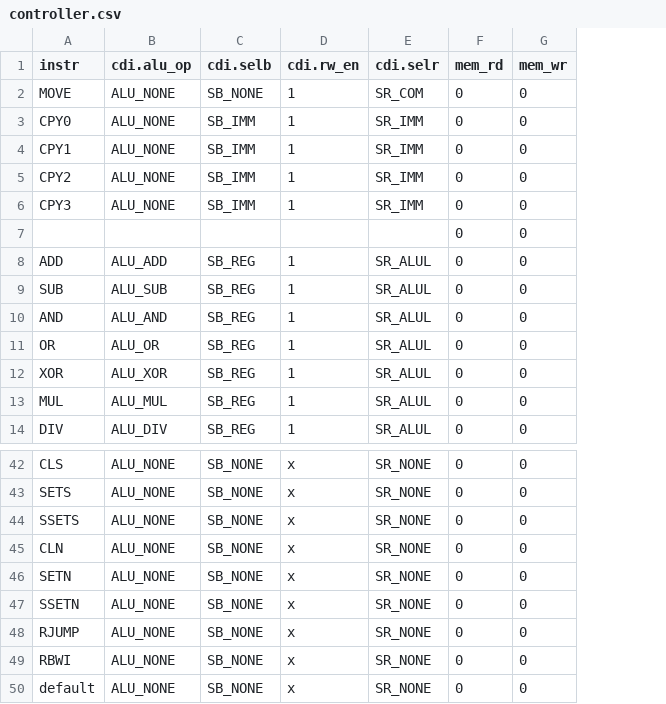
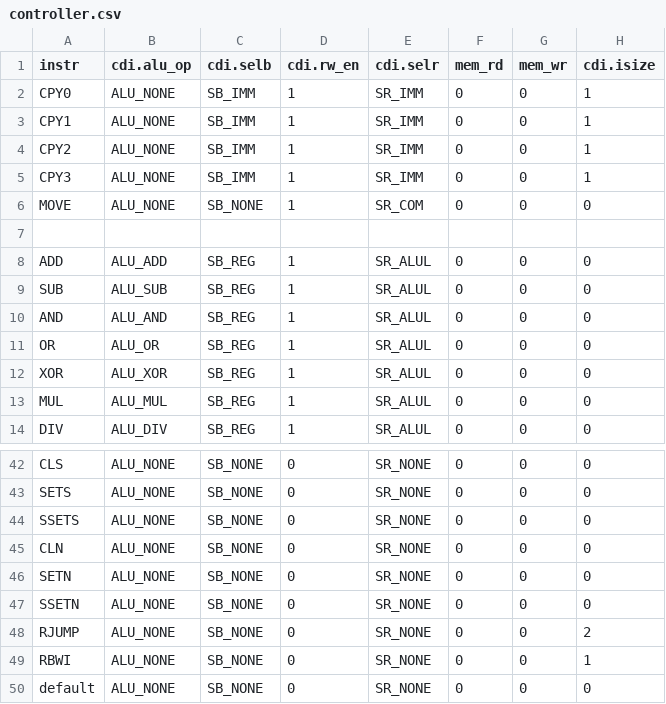
Before and after one commit to zceemja/ucl_project_y3, a CSV file: src/risc/controller.csv, drawn as a sheet; only a part is shown, gaps mark what is left out; addresses are those after the commit; the diff covers the shown part only; the diff names each change by its address in the sheet, - before the commit and + after, or states it on an @@ line.

```diff
--- a/src/risc/controller.csv
+++ b/src/risc/controller.csv
+column H (cdi.isize), rows 2-5: all 1; rows 8-14: all 0; rows 42-50: 0 | 0 | 0 | 0 | 0 | 0 | 2 | 1 | 0
@@ row 2 moved to row 6: MOVE @@
-row 7:  |  |  |  |  | 0 | 0
+row 7: (empty)
-D42:D50 (cdi.rw_en): x
+D42:D50 (cdi.rw_en): 0
```
Also changed, not shown: 20 edited cells elsewhere in this file, 11 other files.
